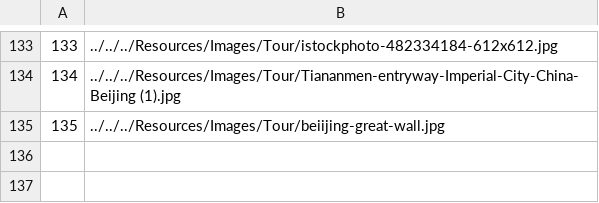
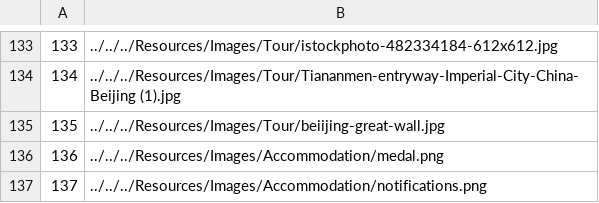
Before and after one commit to VeljkoW/Tourism-Accommodation-Management-App, a CSV file: Resources/Data/images.csv, drawn as a sheet; only a part is shown, gaps mark what is left out; the diff names each change by its address in the sheet, - before the commit and + after, or states it on an @@ line.

```diff
--- a/Resources/Data/images.csv
+++ b/Resources/Data/images.csv
+row 136: 136 | ../../../Resources/Images/Accommodation/medal.png
+row 137: 137 | ../../../Resources/Images/Accommodation/notifications.png
```
Also changed, not shown: Resources/Data/comments.csv, Resources/Data/reservedAccommodation.csv, 25 other files.
